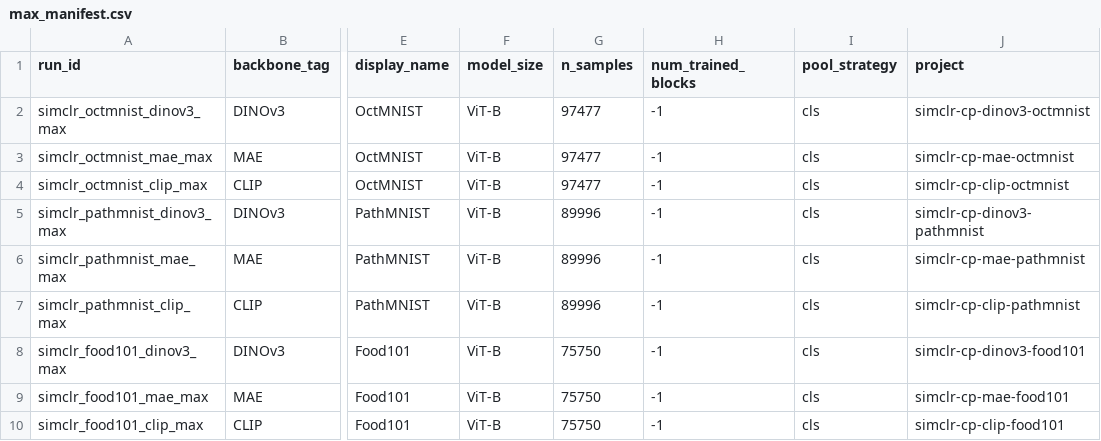
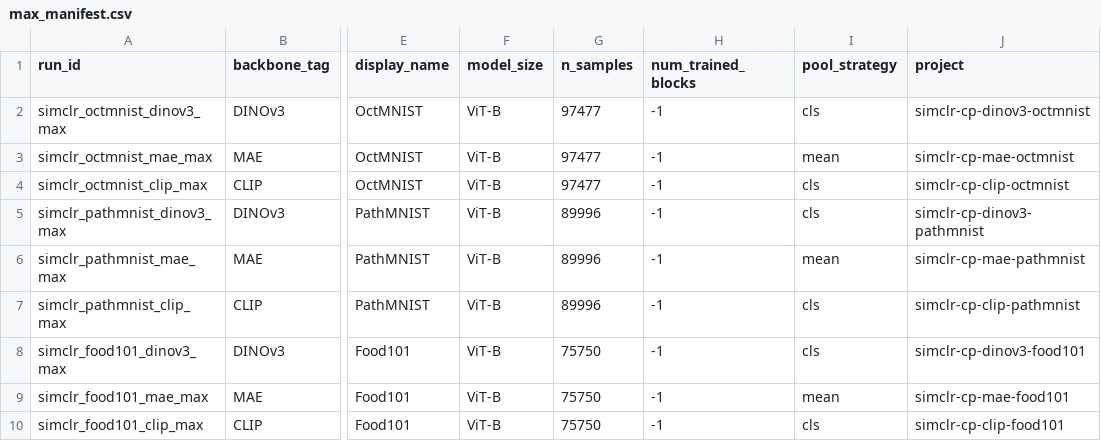
Before and after one commit to akshayg108/continued-pretraining, a CSV file: run/slurm_gefion/cp/SimCLR/max_manifest.csv, drawn as a sheet; only a part is shown, gaps mark what is left out; the diff names each change by its address in the sheet, - before the commit and + after, or states it on an @@ line.

```diff
--- a/run/slurm_gefion/cp/SimCLR/max_manifest.csv
+++ b/run/slurm_gefion/cp/SimCLR/max_manifest.csv
-I3 (pool_strategy): cls
+I3 (pool_strategy): mean
-I6 (pool_strategy): cls
+I6 (pool_strategy): mean
-I9 (pool_strategy): cls
+I9 (pool_strategy): mean
```
Also changed, not shown: run/slurm_gefion/cp/MAE/max_manifest.csv.
